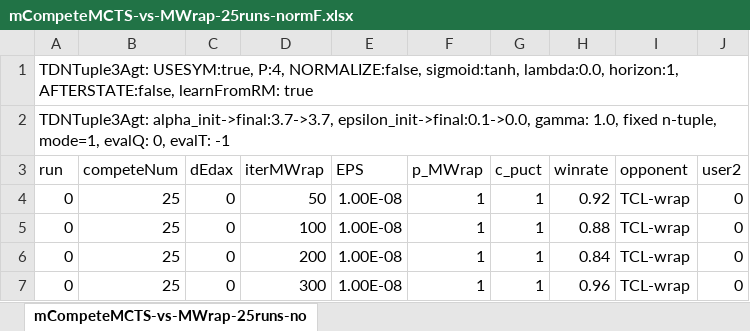
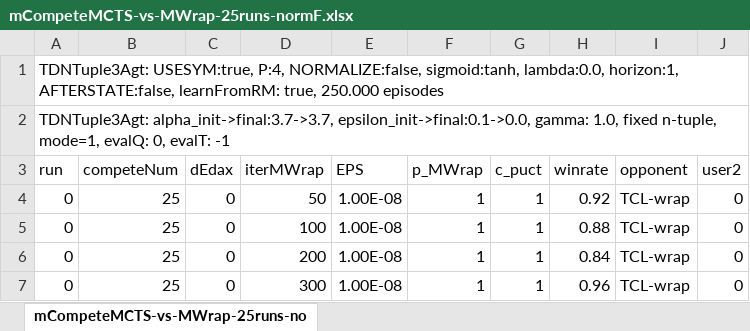
Before and after one commit to WolfgangKonen/GBG, an Excel workbook: agents/ConnectFour/csv/mCompeteMCTS-vs-MWrap-25runs-normF.xlsx, sheet mCompeteMCTS-vs-MWrap-25runs-no, drawn as a sheet; only a part is shown; values as stored, in another font and other column widths than the file's, no borders; the diff names each change by its address in the sheet, - before the commit and + after, or states it on an @@ line.

Commit message:
Time measurement and more
- some new .csv/.xlsx with time measurements
- added oPar to MCTSWrapperAgent & MctseWrapperAgent, so that AgentBase.trainAgent works correctly for RubiksCube (epiLength)
- fixed a bug in GameBoardOthelloGui.updateBoard
- larger fonts in Othello's GameStats & Legend

```diff
--- a/agents/ConnectFour/csv/mCompeteMCTS-vs-MWrap-25runs-normF.xlsx (sheet mCompeteMCTS-vs-MWrap-25runs-no)
+++ b/agents/ConnectFour/csv/mCompeteMCTS-vs-MWrap-25runs-normF.xlsx (sheet mCompeteMCTS-vs-MWrap-25runs-no)
-A1 (run): …AFTERSTATE:false, learnFromRM: true
+A1 (run): …AFTERSTATE:false, learnFromRM: true, 250.000 episodes
```
Also changed, not shown: 26 other files.
